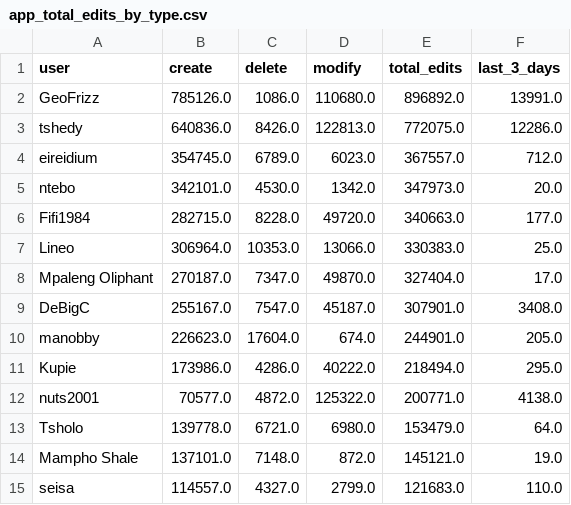
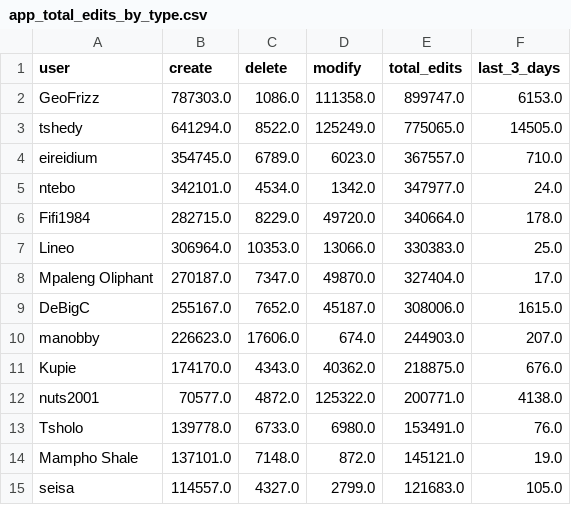
Before and after one commit to rustyb/osm-meta-util, a CSV file: app_total_edits_by_type.csv, drawn as a sheet; only a part is shown; the diff covers the shown part only.

```diff
--- a/app_total_edits_by_type.csv
+++ b/app_total_edits_by_type.csv
@@ -1,15 +1,15 @@
 user,create,delete,modify,total_edits,last_3_days
-GeoFrizz,785126.0,1086.0,110680.0,896892.0,13991.0
-tshedy,640836.0,8426.0,122813.0,772075.0,12286.0
-eireidium,354745.0,6789.0,6023.0,367557.0,712.0
-ntebo,342101.0,4530.0,1342.0,347973.0,20.0
-Fifi1984,282715.0,8228.0,49720.0,340663.0,177.0
+GeoFrizz,787303.0,1086.0,111358.0,899747.0,6153.0
+tshedy,641294.0,8522.0,125249.0,775065.0,14505.0
+eireidium,354745.0,6789.0,6023.0,367557.0,710.0
+ntebo,342101.0,4534.0,1342.0,347977.0,24.0
+Fifi1984,282715.0,8229.0,49720.0,340664.0,178.0
 Lineo,306964.0,10353.0,13066.0,330383.0,25.0
 Mpaleng Oliphant,270187.0,7347.0,49870.0,327404.0,17.0
-DeBigC,255167.0,7547.0,45187.0,307901.0,3408.0
-manobby,226623.0,17604.0,674.0,244901.0,205.0
-Kupie,173986.0,4286.0,40222.0,218494.0,295.0
+DeBigC,255167.0,7652.0,45187.0,308006.0,1615.0
+manobby,226623.0,17606.0,674.0,244903.0,207.0
+Kupie,174170.0,4343.0,40362.0,218875.0,676.0
 nuts2001,70577.0,4872.0,125322.0,200771.0,4138.0
-Tsholo,139778.0,6721.0,6980.0,153479.0,64.0
+Tsholo,139778.0,6733.0,6980.0,153491.0,76.0
 Mampho Shale,137101.0,7148.0,872.0,145121.0,19.0
-seisa,114557.0,4327.0,2799.0,121683.0,110.0
+seisa,114557.0,4327.0,2799.0,121683.0,105.0
```
Also changed, not shown: 5 edited cells elsewhere in this file, csv/district_rannking.csv, montly_app_tracking.csv, 2 other files.
